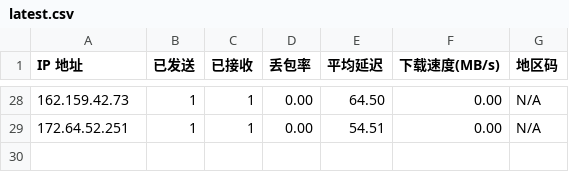
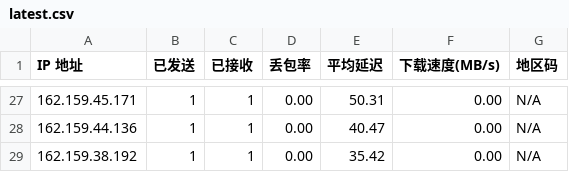
Before and after one commit to ahang39/router, a CSV file: latest.csv, drawn as a sheet; only a part is shown, gaps mark what is left out; the diff covers the shown part only.

```diff
--- a/latest.csv
+++ b/latest.csv
@@ -28,2 +27,3 @@ IP 地址,已发送,已接收,丢包率,平均延迟,下载速度(MB/s),地区
-162.159.42.73,1,1,0.00,64.50,0.00,N/A
-172.64.52.251,1,1,0.00,54.51,0.00,N/A
+162.159.45.171,1,1,0.00,50.31,0.00,N/A
+162.159.44.136,1,1,0.00,40.47,0.00,N/A
+162.159.38.192,1,1,0.00,35.42,0.00,N/A
```
Also changed, not shown: 2 added rows, 3 removed rows and 58 edited cells elsewhere in this file, 1 other file.
